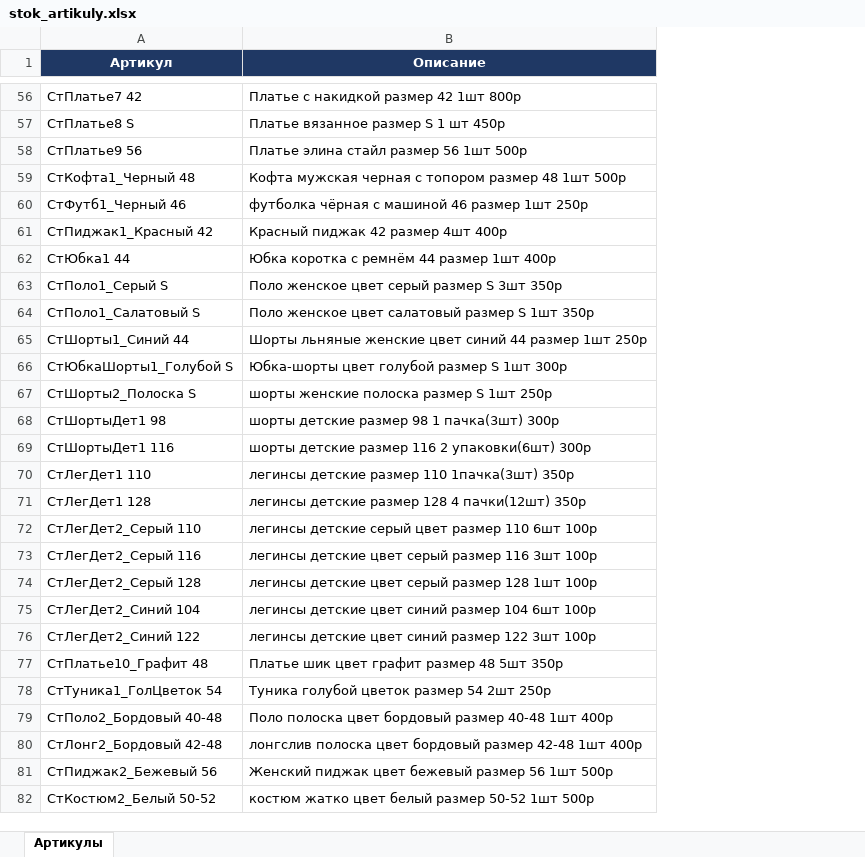
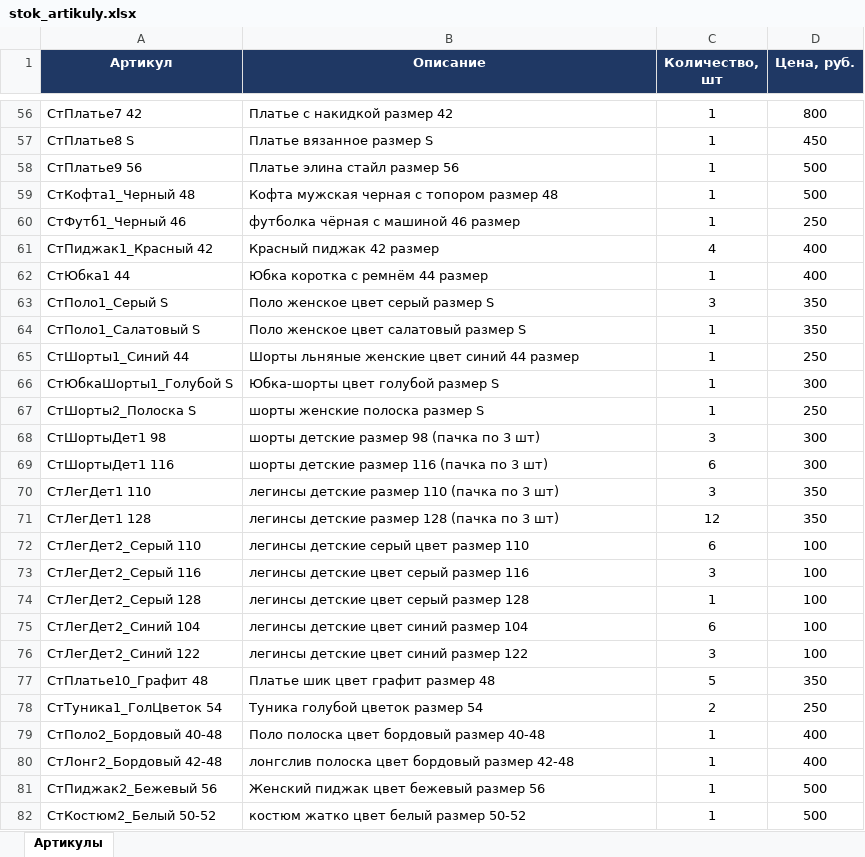
Before and after one commit to Julia297-ui/1, an Excel workbook: stock/stok_artikuly.xlsx, sheet Артикулы, drawn as a sheet; only a part is shown, gaps mark what is left out; values as stored, in another font and other column widths than the file's, no borders; the diff covers the shown part only; the diff names each change by its address in the sheet, - before the commit and + after, or states it on an @@ line.

```diff
--- a/stock/stok_artikuly.xlsx (sheet Артикулы)
+++ b/stock/stok_artikuly.xlsx (sheet Артикулы)
+column C (Количество, шт), rows 56-82: 1 | 1 | 1 | 1 | 1 | 4 | 1 | 3 | 1 | 1 | 1 | 1 | 3 | 6 | 3 | 12 | 6 | 3 | 1 | 6 | 3 | 5 | 2 | 1 | 1 | 1 | 1
+column D (Цена, руб.), rows 56-82: 800 | 450 | 500 | 500 | 250 | 400 | 400 | 350 | 350 | 250 | 300 | 250 | 300 | 300 | 350 | 350 | 100 | 100 | 100 | 100 | 100 | 350 | 250 | 400 | 400 | 500 | 500
-B56 (Описание): Платье с накидкой размер 42 1шт 800р
+B56 (Описание): Платье с накидкой размер 42
-B57 (Описание): Платье вязанное размер S 1 шт 450р
+B57 (Описание): Платье вязанное размер S
-B58 (Описание): Платье элина стайл размер 56 1шт 500р
+B58 (Описание): Платье элина стайл размер 56
-B59 (Описание): Кофта мужская черная с топором размер 48 1шт 500р
+B59 (Описание): Кофта мужская черная с топором размер 48
-B60 (Описание): футболка чёрная с машиной 46 размер 1шт 250р
+B60 (Описание): футболка чёрная с машиной 46 размер
-B61 (Описание): Красный пиджак 42 размер 4шт 400р
+B61 (Описание): Красный пиджак 42 размер
-B62 (Описание): Юбка коротка с ремнём 44 размер 1шт 400р
+B62 (Описание): Юбка коротка с ремнём 44 размер
-B63 (Описание): Поло женское цвет серый размер S 3шт 350р
+B63 (Описание): Поло женское цвет серый размер S
-B64 (Описание): Поло женское цвет салатовый размер S 1шт 350р
+B64 (Описание): Поло женское цвет салатовый размер S
-B65 (Описание): …44 размер 1шт 250р
+B65 (Описание): …44 размер
-B66 (Описание): Юбка-шорты цвет голубой размер S 1шт 300р
+B66 (Описание): Юбка-шорты цвет голубой размер S
-B67 (Описание): шорты женские полоска размер S 1шт 250р
+B67 (Описание): шорты женские полоска размер S
-B68 (Описание): шорты детские размер 98 1 пачка(3шт) 300р
+B68 (Описание): шорты детские размер 98 (пачка по 3 шт)
-B69 (Описание): шорты детские размер 116 2 упаковки(6шт) 300р
+B69 (Описание): шорты детские размер 116 (пачка по 3 шт)
-B70 (Описание): легинсы детские размер 110 1пачка(3шт) 350р
+B70 (Описание): легинсы детские размер 110 (пачка по 3 шт)
-B71 (Описание): легинсы детские размер 128 4 пачки(12шт) 350р
+B71 (Описание): легинсы детские размер 128 (пачка по 3 шт)
-B72 (Описание): легинсы детские серый цвет размер 110 6шт 100р
+B72 (Описание): легинсы детские серый цвет размер 110
-B73 (Описание): легинсы детские цвет серый размер 116 3шт 100р
+B73 (Описание): легинсы детские цвет серый размер 116
-B74 (Описание): легинсы детские цвет серый размер 128 1шт 100р
+B74 (Описание): легинсы детские цвет серый размер 128
-B75 (Описание): легинсы детские цвет синий размер 104 6шт 100р
+B75 (Описание): легинсы детские цвет синий размер 104
-B76 (Описание): легинсы детские цвет синий размер 122 3шт 100р
+B76 (Описание): легинсы детские цвет синий размер 122
-B77 (Описание): Платье шик цвет графит размер 48 5шт 350р
+B77 (Описание): Платье шик цвет графит размер 48
-B78 (Описание): Туника голубой цветок размер 54 2шт 250р
+B78 (Описание): Туника голубой цветок размер 54
-B79 (Описание): Поло полоска цвет бордовый размер 40-48 1шт 400р
+B79 (Описание): Поло полоска цвет бордовый размер 40-48
-B80 (Описание): …размер 42-48 1шт 400р
+B80 (Описание): …размер 42-48
-B81 (Описание): Женский пиджак цвет бежевый размер 56 1шт 500р
+B81 (Описание): Женский пиджак цвет бежевый размер 56
-B82 (Описание): костюм жатко цвет белый размер 50-52 1шт 500р
+B82 (Описание): костюм жатко цвет белый размер 50-52
```
Also changed, not shown: 58 edited cells elsewhere in this sheet.
